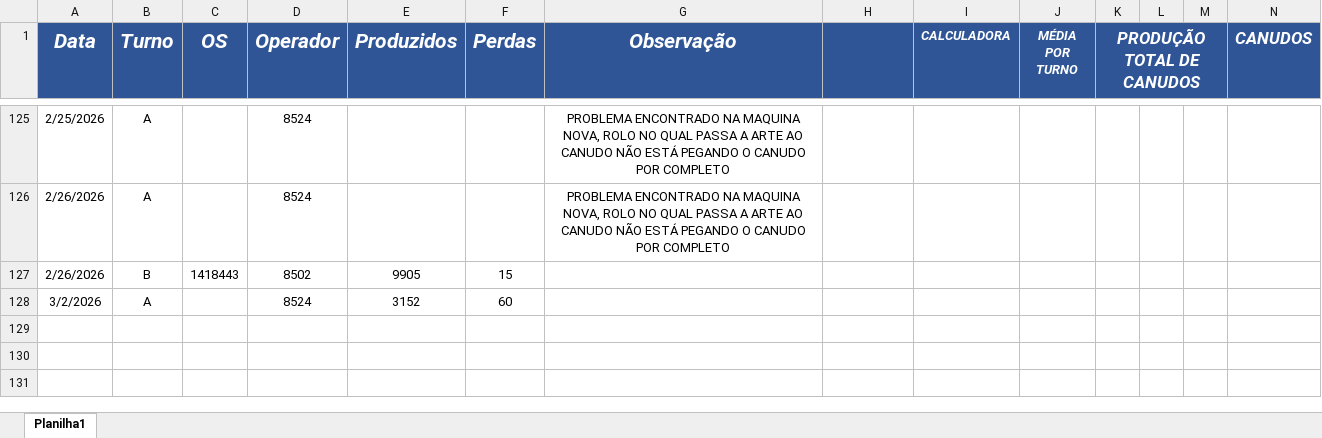
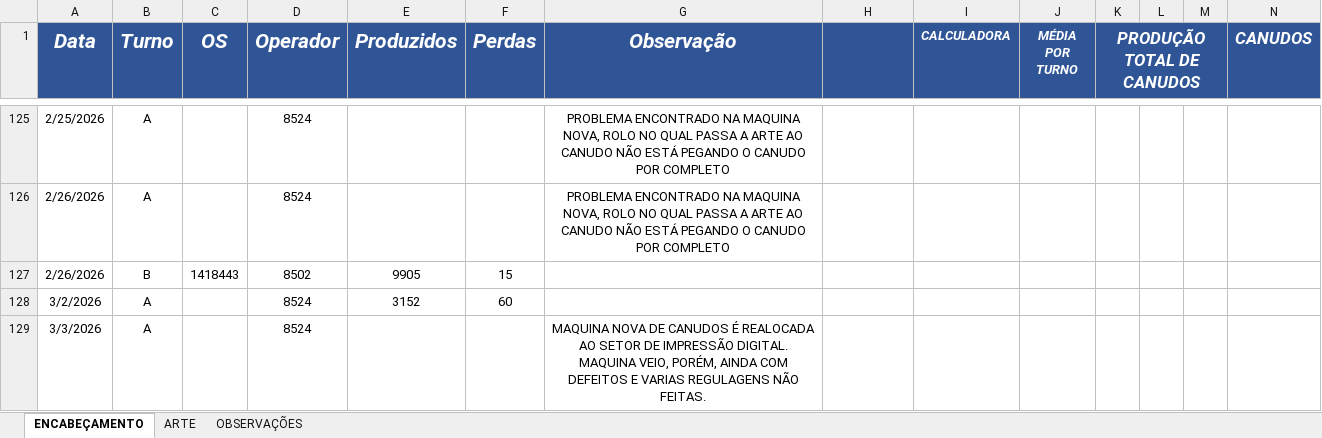
Before and after one commit to bacchirenan/PlasPrint3.0, an Excel workbook: Canudos.xlsx, sheet ENCABEÇAMENTO, drawn as a sheet; only a part is shown, gaps mark what is left out; values as stored, in another font and other column widths than the file's, no borders; charts and pictures and table styles not drawn; rows hold the shown columns only; the diff names each change by its address in the sheet, - before the commit and + after, or states it on an @@ line.

```diff
--- a/Canudos.xlsx (sheet ENCABEÇAMENTO)
+++ b/Canudos.xlsx (sheet ENCABEÇAMENTO)
-sheet tab: Planilha1
+sheet tab: ENCABEÇAMENTO
+sheet tab: ARTE
+sheet tab: OBSERVAÇÕES
+row 129: 3/3/2026 | A |  | 8524 |  |  | MAQUINA NOVA DE CANUDOS É REALOCADA AO SETOR DE IMPRESSÃO DIGITAL. MAQUINA VEIO, PORÉM, AINDA COM DEFEITOS E VARIAS REGULAGENS NÃO FEITAS.
```
Also changed, not shown: charts or pictures, oee teep.xlsx, rejeito.xlsx, 11 other files.
